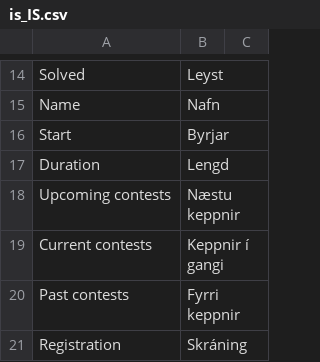
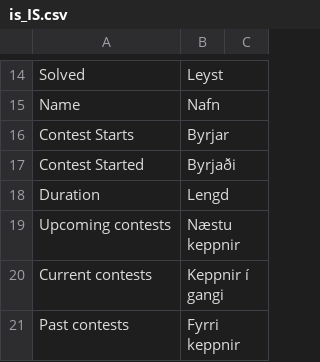
Before and after one commit to SuprDewd/gamma, a CSV file: web/translations/is_IS.csv, drawn as a sheet; only a part is shown, gaps mark what is left out; the shorter side is filled out with more unchanged rows; the diff covers the shown part only.

```diff
--- a/web/translations/is_IS.csv
+++ b/web/translations/is_IS.csv
@@ -15,3 +15,4 @@
 "Name","Nafn"
-"Start","Byrjar"
+"Contest Starts","Byrjar"
+"Contest Started","Byrjaði"
 "Duration","Lengd"
```
Also changed, not shown: 34 added rows elsewhere in this file, 29 other files.
